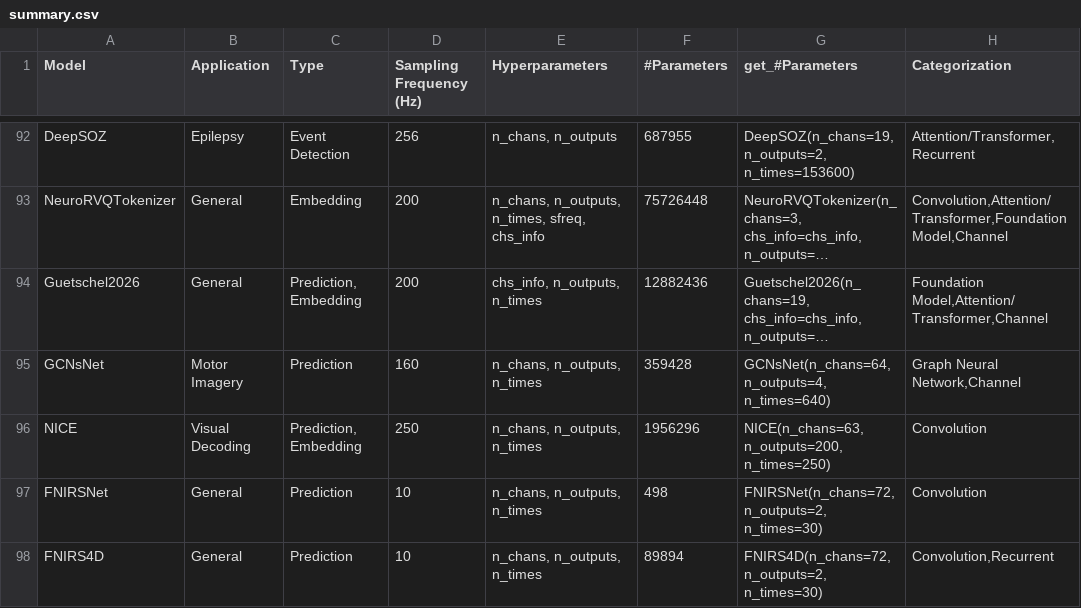
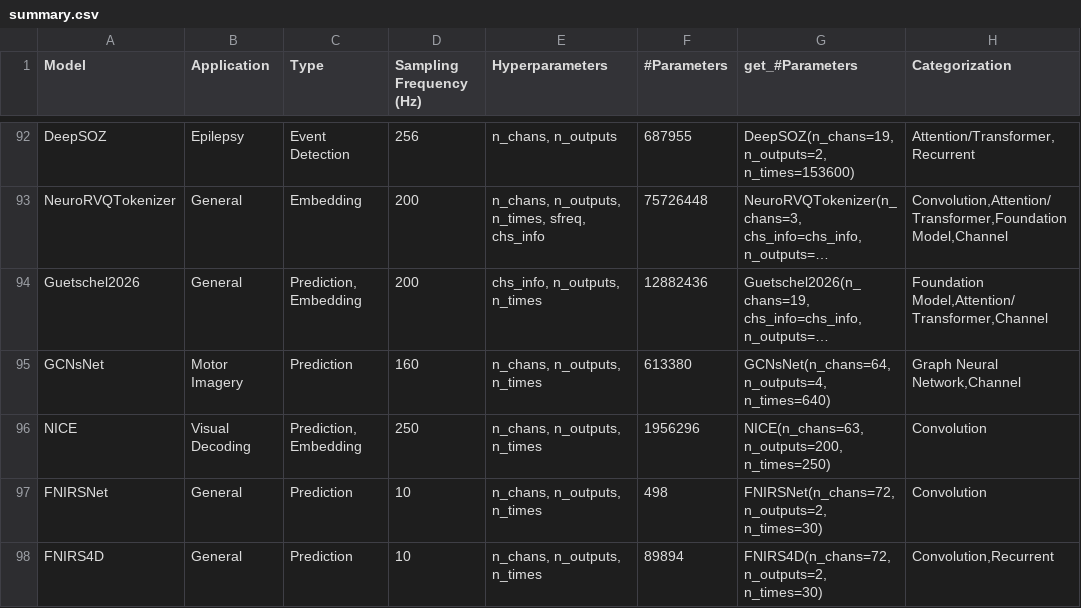
Before and after one commit to braindecode/braindecode, a CSV file: braindecode/models/summary.csv, drawn as a sheet; only a part is shown, gaps mark what is left out; long unchanged cells end in …; the diff names each change by its address in the sheet, - before the commit and + after, or states it on an @@ line.

Commit message:
fix(gcnsnet): build heads eagerly only from a given graph

```diff
--- a/braindecode/models/summary.csv
+++ b/braindecode/models/summary.csv
-F95 (#Parameters): 359428
+F95 (#Parameters): 613380
```
Also changed, not shown: 6 other files.
